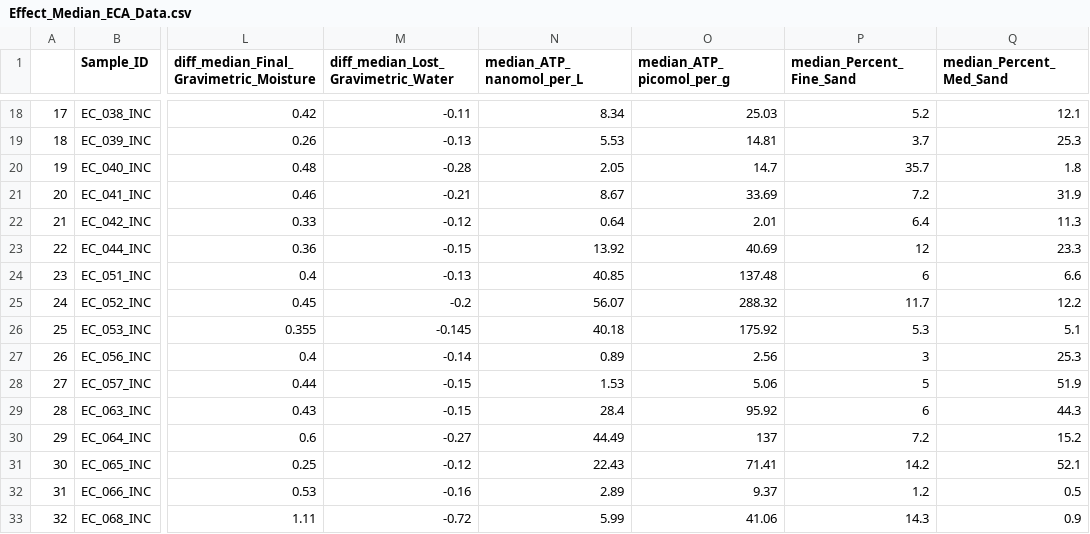
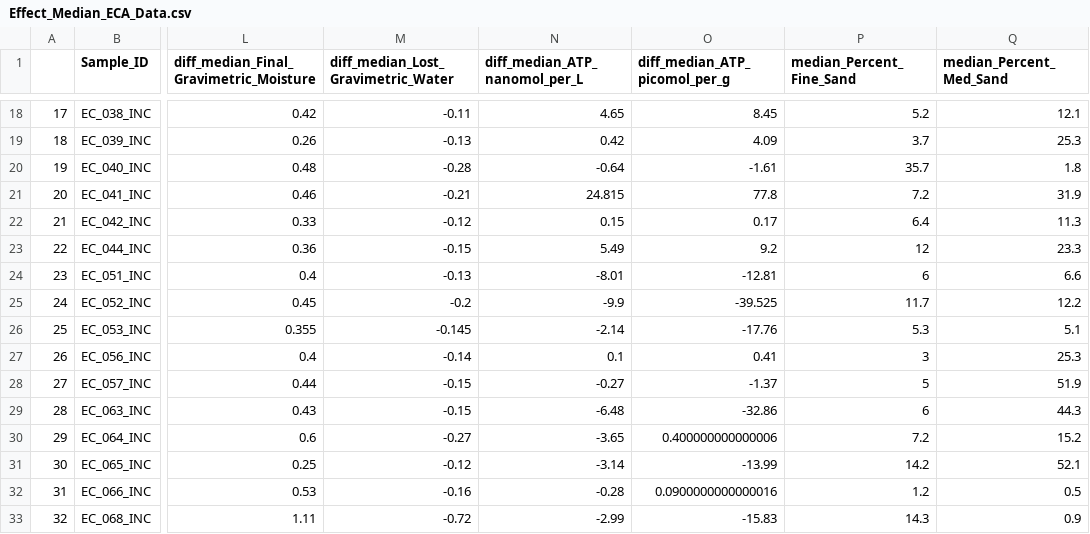
Before and after one commit to WHONDRS-Hub/ECA_Multireactor_Incubations, a CSV file: Data/Cleaned Data/Effect_Median_ECA_Data.csv, drawn as a sheet; only a part is shown, gaps mark what is left out; the diff covers the shown part only; the diff names each change by its address in the sheet, - before the commit and + after, or states it on an @@ line.

Commit message:
Update Effect_Median_ECA_Data.csv

```diff
--- a/Data/Cleaned Data/Effect_Median_ECA_Data.csv
+++ b/Data/Cleaned Data/Effect_Median_ECA_Data.csv
-N1: median_ATP_nanomol_per_L
+N1: diff_median_ATP_nanomol_per_L
-O1: median_ATP_picomol_per_g
+O1: diff_median_ATP_picomol_per_g
-N18 (diff_median_ATP_nanomol_per_L): 8.34
+N18 (diff_median_ATP_nanomol_per_L): 4.65
-O18 (diff_median_ATP_picomol_per_g): 25.03
+O18 (diff_median_ATP_picomol_per_g): 8.45
-N19 (diff_median_ATP_nanomol_per_L): 5.53
+N19 (diff_median_ATP_nanomol_per_L): 0.42
-O19 (diff_median_ATP_picomol_per_g): 14.81
+O19 (diff_median_ATP_picomol_per_g): 4.09
-N20 (diff_median_ATP_nanomol_per_L): 2.05
+N20 (diff_median_ATP_nanomol_per_L): -0.64
-O20 (diff_median_ATP_picomol_per_g): 14.7
+O20 (diff_median_ATP_picomol_per_g): -1.61
-N21 (diff_median_ATP_nanomol_per_L): 8.67
+N21 (diff_median_ATP_nanomol_per_L): 24.815
-O21 (diff_median_ATP_picomol_per_g): 33.69
+O21 (diff_median_ATP_picomol_per_g): 77.8
-N22 (diff_median_ATP_nanomol_per_L): 0.64
+N22 (diff_median_ATP_nanomol_per_L): 0.15
-O22 (diff_median_ATP_picomol_per_g): 2.01
+O22 (diff_median_ATP_picomol_per_g): 0.17
-N23 (diff_median_ATP_nanomol_per_L): 13.92
+N23 (diff_median_ATP_nanomol_per_L): 5.49
-O23 (diff_median_ATP_picomol_per_g): 40.69
+O23 (diff_median_ATP_picomol_per_g): 9.2
-N24 (diff_median_ATP_nanomol_per_L): 40.85
+N24 (diff_median_ATP_nanomol_per_L): -8.01
-O24 (diff_median_ATP_picomol_per_g): 137.48
+O24 (diff_median_ATP_picomol_per_g): -12.81
-N25 (diff_median_ATP_nanomol_per_L): 56.07
+N25 (diff_median_ATP_nanomol_per_L): -9.9
-O25 (diff_median_ATP_picomol_per_g): 288.32
+O25 (diff_median_ATP_picomol_per_g): -39.525
-N26 (diff_median_ATP_nanomol_per_L): 40.18
+N26 (diff_median_ATP_nanomol_per_L): -2.14
-O26 (diff_median_ATP_picomol_per_g): 175.92
+O26 (diff_median_ATP_picomol_per_g): -17.76
-N27 (diff_median_ATP_nanomol_per_L): 0.89
+N27 (diff_median_ATP_nanomol_per_L): 0.1
-O27 (diff_median_ATP_picomol_per_g): 2.56
+O27 (diff_median_ATP_picomol_per_g): 0.41
-N28 (diff_median_ATP_nanomol_per_L): 1.53
+N28 (diff_median_ATP_nanomol_per_L): -0.27
-O28 (diff_median_ATP_picomol_per_g): 5.06
+O28 (diff_median_ATP_picomol_per_g): -1.37
-N29 (diff_median_ATP_nanomol_per_L): 28.4
+N29 (diff_median_ATP_nanomol_per_L): -6.48
-O29 (diff_median_ATP_picomol_per_g): 95.92
+O29 (diff_median_ATP_picomol_per_g): -32.86
-N30 (diff_median_ATP_nanomol_per_L): 44.49
+N30 (diff_median_ATP_nanomol_per_L): -3.65
-O30 (diff_median_ATP_picomol_per_g): 137
+O30 (diff_median_ATP_picomol_per_g): 0.400000000000006
-N31 (diff_median_ATP_nanomol_per_L): 22.43
+N31 (diff_median_ATP_nanomol_per_L): -3.14
-O31 (diff_median_ATP_picomol_per_g): 71.41
+O31 (diff_median_ATP_picomol_per_g): -13.99
-N32 (diff_median_ATP_nanomol_per_L): 2.89
+N32 (diff_median_ATP_nanomol_per_L): -0.28
-O32 (diff_median_ATP_picomol_per_g): 9.37
+O32 (diff_median_ATP_picomol_per_g): 0.0900000000000016
-N33 (diff_median_ATP_nanomol_per_L): 5.99
+N33 (diff_median_ATP_nanomol_per_L): -2.99
-O33 (diff_median_ATP_picomol_per_g): 41.06
+O33 (diff_median_ATP_picomol_per_g): -15.83
```
Also changed, not shown: 76 edited cells elsewhere in this file.
